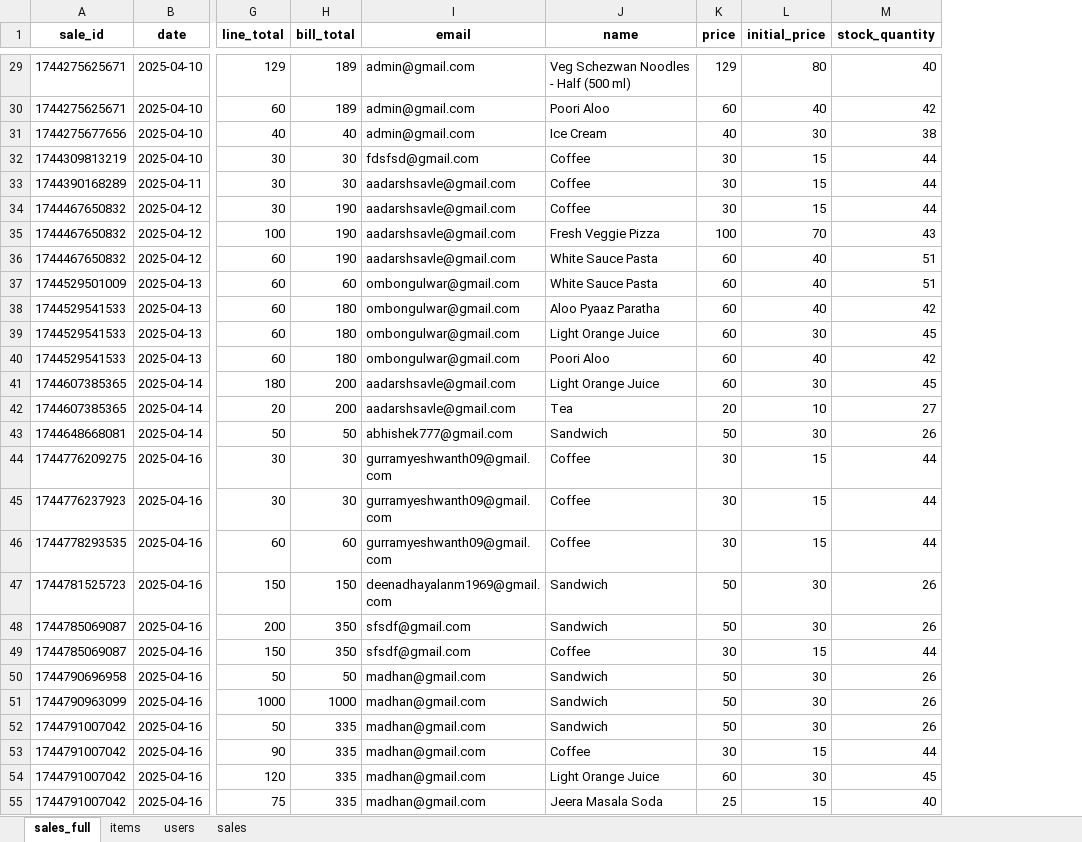
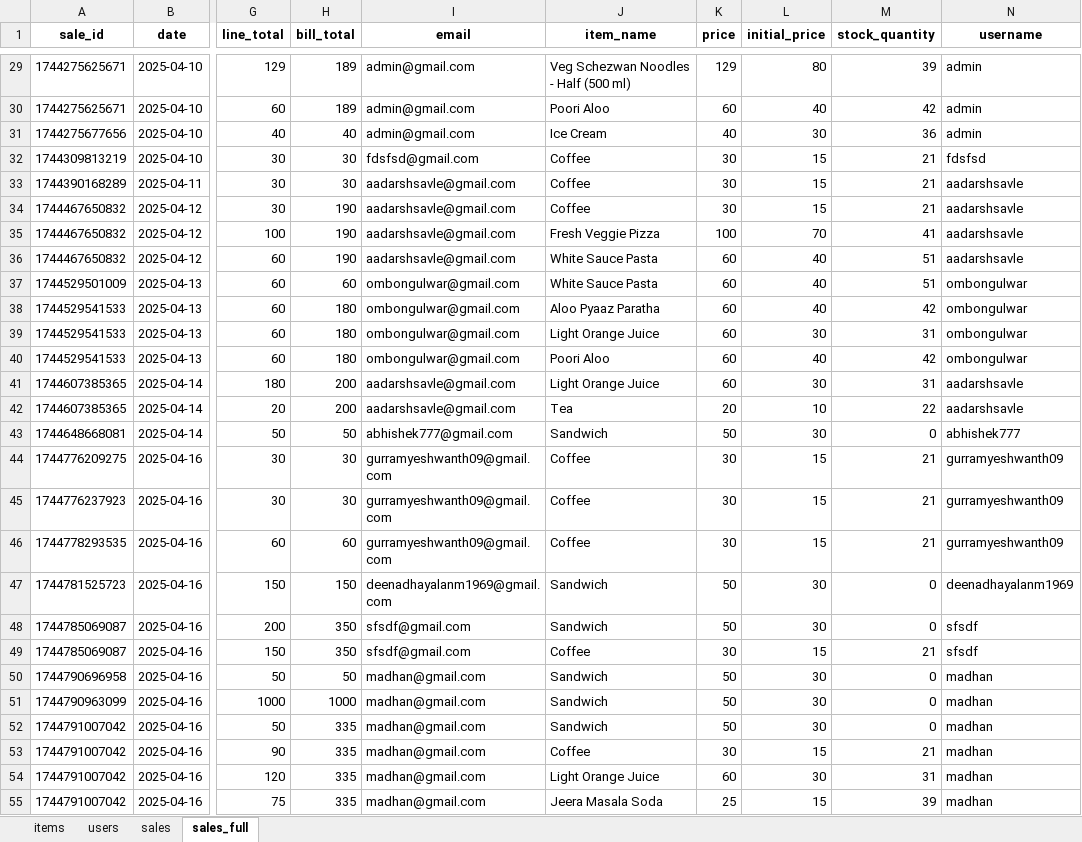
Before and after one commit to SauRavRwT/Customer-Purchase-Behavior-Revenue-Analysis, an Excel workbook: assets/Canteen/canteen_database.xlsx, sheet sales_full, drawn as a sheet; only a part is shown, gaps mark what is left out; values as stored, in another font and other column widths than the file's, no borders; table styles not drawn; the diff covers the shown part only; the diff names each change by its address in the sheet, - before the commit and + after, or states it on an @@ line.

```diff
--- a/assets/Canteen/canteen_database.xlsx (sheet sales_full)
+++ b/assets/Canteen/canteen_database.xlsx (sheet sales_full)
@@ sheet tab order changed: items | users | sales | sales_full @@
+column N (username), rows 29-55: admin | admin | admin | fdsfsd | aadarshsavle | aadarshsavle | aadarshsavle | aadarshsavle | ombongulwar | ombongulwar | ombongulwar | ombongulwar | aadarshsavle | aadarshsavle | abhishek777 | gurramyeshwanth09 | gurramyeshwanth09 | gurramyeshwanth09 | deenadhayalanm1969 | sfsdf | sfsdf | madhan | madhan | madhan | madhan | madhan | madhan
-J1: name
+J1: item_name
-M29 (stock_quantity): 40
+M29 (stock_quantity): 39
-M31 (stock_quantity): 38
+M31 (stock_quantity): 36
-M32:M34 (stock_quantity): 44
+M32:M34 (stock_quantity): 21
-M35 (stock_quantity): 43
+M35 (stock_quantity): 41
-M39 (stock_quantity): 45
+M39 (stock_quantity): 31
-M41 (stock_quantity): 45
+M41 (stock_quantity): 31
-M42 (stock_quantity): 27
+M42 (stock_quantity): 22
-M43 (stock_quantity): 26
+M43 (stock_quantity): 0
-M44:M46 (stock_quantity): 44
+M44:M46 (stock_quantity): 21
-M47:M48 (stock_quantity): 26
+M47:M48 (stock_quantity): 0
-M49 (stock_quantity): 44
+M49 (stock_quantity): 21
-M50:M52 (stock_quantity): 26
+M50:M52 (stock_quantity): 0
-M53 (stock_quantity): 44
+M53 (stock_quantity): 21
-M54 (stock_quantity): 45
+M54 (stock_quantity): 31
-M55 (stock_quantity): 40
+M55 (stock_quantity): 39
```
Also changed, not shown: 74 added rows and 406 edited cells elsewhere in this sheet, sheet sales, sheet users, sheet items, 2 other files.
